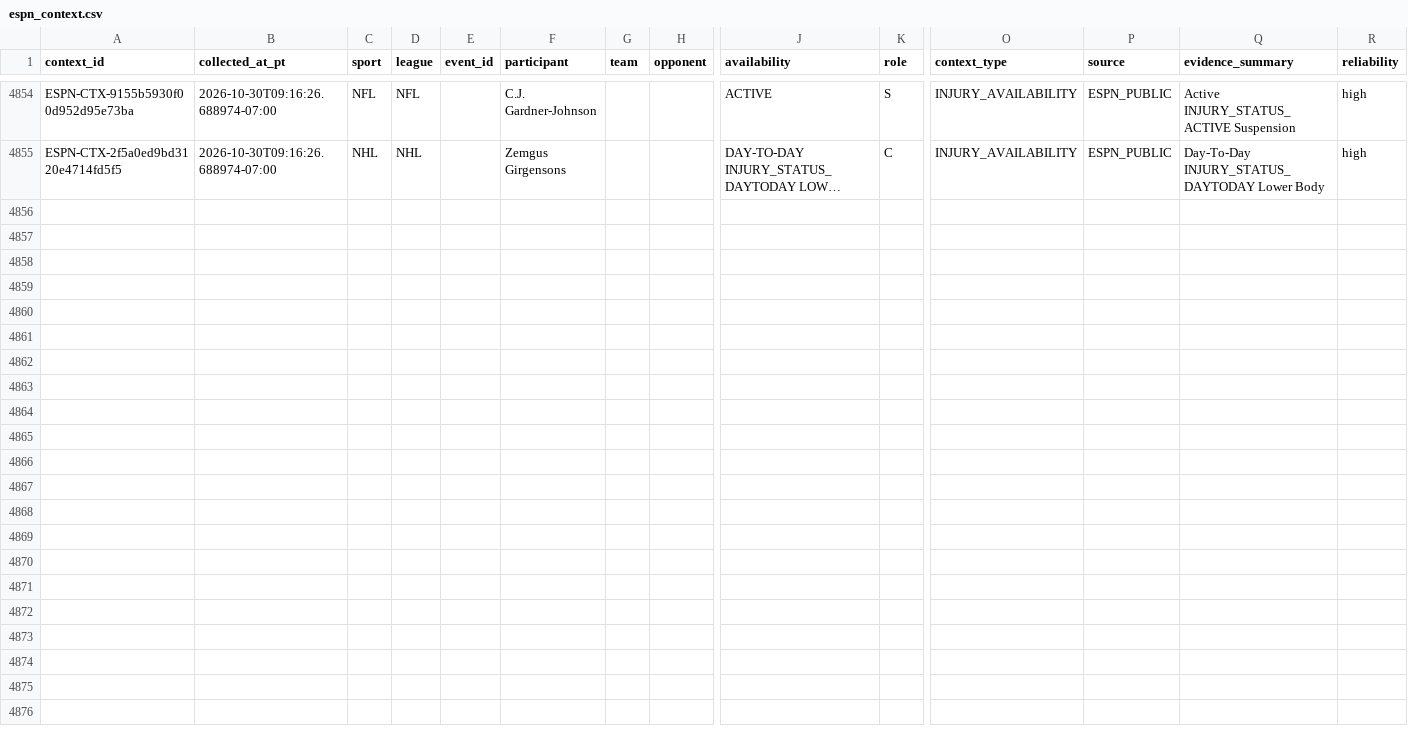
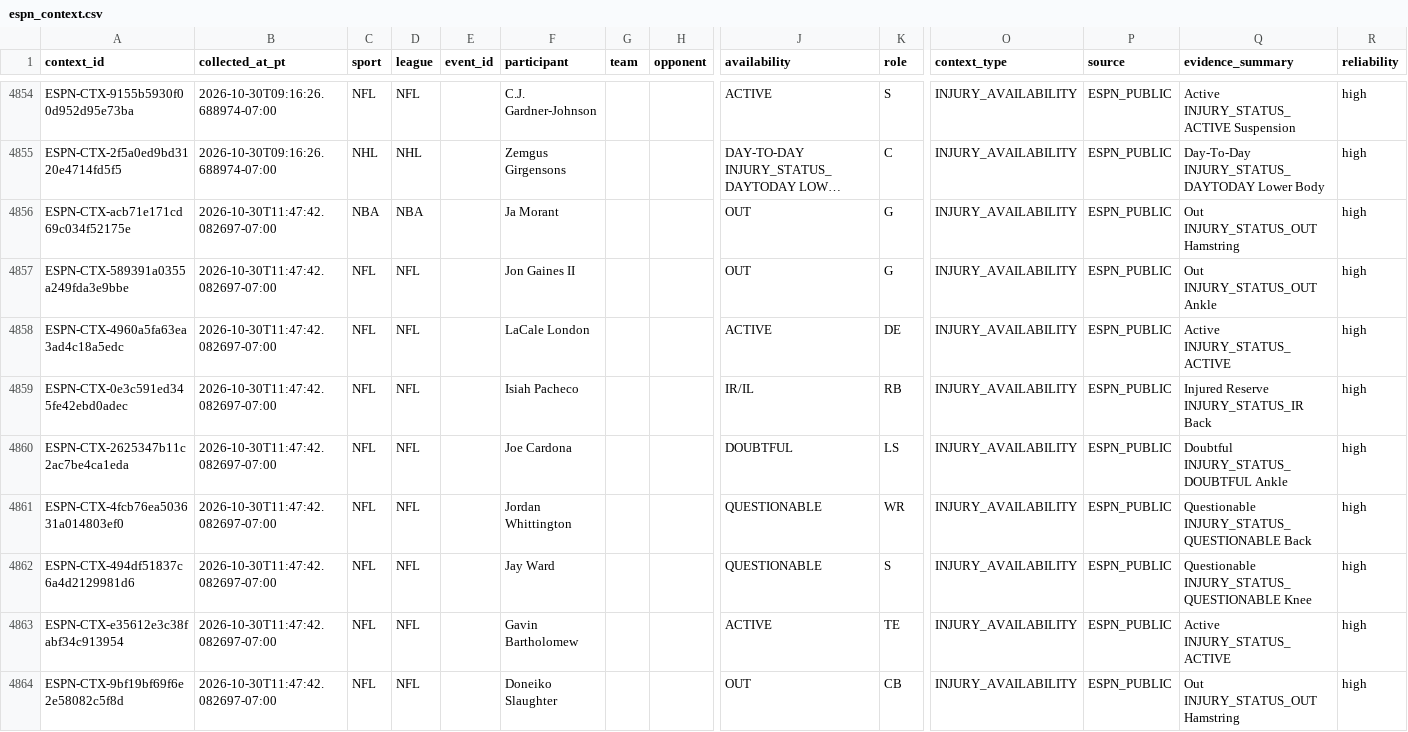
Before and after one commit to JordonNes/JordonNes.github.io, a CSV file: data/espn_context.csv, drawn as a sheet; only a part is shown, gaps mark what is left out; long unchanged cells end in …; rows hold the shown columns only; the diff covers the shown part only; the diff names each change by its address in the sheet, - before the commit and + after, or states it on an @@ line.

```diff
--- a/data/espn_context.csv
+++ b/data/espn_context.csv
+row 4856: ESPN-CTX-acb71e171cd69c034f52175e | 2026-10-30T11:47:42.082697-07:00 | NBA | NBA |  | Ja Morant |  |  | OUT | G | INJURY_AVAILABILITY | ESPN_PUBLIC | Out INJURY_STATUS_OUT Hamstring | high
+row 4857: ESPN-CTX-589391a0355a249fda3e9bbe | 2026-10-30T11:47:42.082697-07:00 | NFL | NFL |  | Jon Gaines II |  |  | OUT | G | INJURY_AVAILABILITY | ESPN_PUBLIC | Out INJURY_STATUS_OUT Ankle | high
+row 4858: ESPN-CTX-4960a5fa63ea3ad4c18a5edc | 2026-10-30T11:47:42.082697-07:00 | NFL | NFL |  | LaCale London |  |  | ACTIVE | DE | INJURY_AVAILABILITY | ESPN_PUBLIC | Active INJURY_STATUS_ACTIVE | high
+row 4859: ESPN-CTX-0e3c591ed345fe42ebd0adec | 2026-10-30T11:47:42.082697-07:00 | NFL | NFL |  | Isiah Pacheco |  |  | IR/IL | RB | INJURY_AVAILABILITY | ESPN_PUBLIC | Injured Reserve INJURY_STATUS_IR Back | high
+row 4860: ESPN-CTX-2625347b11c2ac7be4ca1eda | 2026-10-30T11:47:42.082697-07:00 | NFL | NFL |  | Joe Cardona |  |  | DOUBTFUL | LS | INJURY_AVAILABILITY | ESPN_PUBLIC | Doubtful INJURY_STATUS_DOUBTFUL Ankle | high
+row 4861: ESPN-CTX-4fcb76ea503631a014803ef0 | 2026-10-30T11:47:42.082697-07:00 | NFL | NFL |  | Jordan Whittington |  |  | QUESTIONABLE | WR | INJURY_AVAILABILITY | ESPN_PUBLIC | Questionable INJURY_STATUS_QUESTIONABLE Back | high
+row 4862: ESPN-CTX-494df51837c6a4d2129981d6 | 2026-10-30T11:47:42.082697-07:00 | NFL | NFL |  | Jay Ward |  |  | QUESTIONABLE | S | INJURY_AVAILABILITY | ESPN_PUBLIC | Questionable INJURY_STATUS_QUESTIONABLE Knee | high
+row 4863: ESPN-CTX-e35612e3c38fabf34c913954 | 2026-10-30T11:47:42.082697-07:00 | NFL | NFL |  | Gavin Bartholomew |  |  | ACTIVE | TE | INJURY_AVAILABILITY | ESPN_PUBLIC | Active INJURY_STATUS_ACTIVE | high
+row 4864: ESPN-CTX-9bf19bf69f6e2e58082c5f8d | 2026-10-30T11:47:42.082697-07:00 | NFL | NFL |  | Doneiko Slaughter |  |  | OUT | CB | INJURY_AVAILABILITY | ESPN_PUBLIC | Out INJURY_STATUS_OUT Hamstring | high
```
Also changed, not shown: 9 added rows elsewhere in this file, 3 other files.
